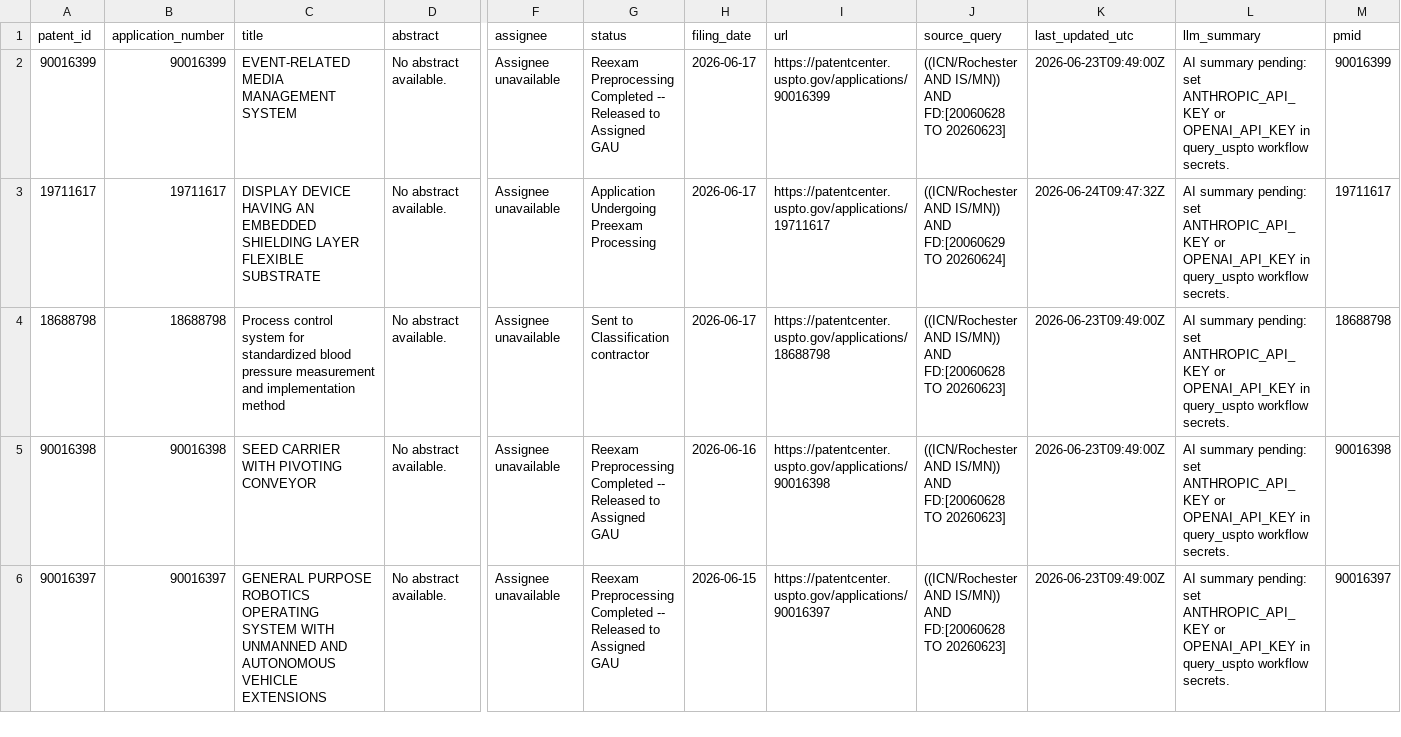
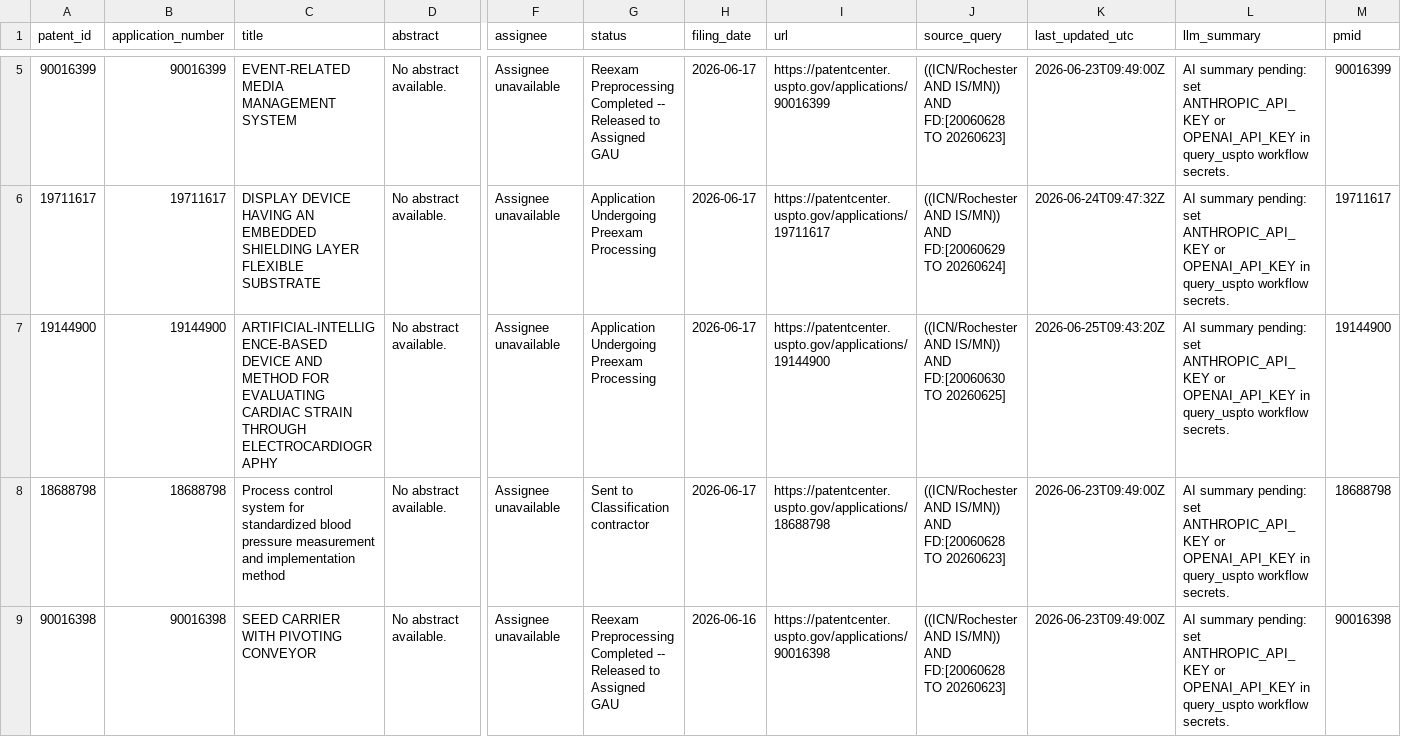
Before and after one commit to MedCityAI/MedCityAI2, a CSV file: assets/data/patents_data.csv, drawn as a sheet; only a part is shown, gaps mark what is left out; the shorter side is filled out with more unchanged rows; rows hold the shown columns only; the diff covers the shown part only; the diff names each change by its address in the sheet, - before the commit and + after, or states it on an @@ line.

```diff
--- a/assets/data/patents_data.csv
+++ b/assets/data/patents_data.csv
+row 7: 19144900 | 19144900 | ARTIFICIAL-INTELLIGENCE-BASED DEVICE AND METHOD FOR EVALUATING CARDIAC STRAIN THROUGH ELECTROCARDIOGRAPHY | No abstract available. | Assignee unavailable | Application Undergoing Preexam Processing | 2026-06-17 | https://patentcenter.uspto.gov/applications/19144900 | ((ICN/Rochester AND IS/MN)) AND FD:[20060630 TO 20260625] | 2026-06-25T09:43:20Z | AI summary pending: set ANTHROPIC_API_KEY or OPENAI_API_KEY in query_uspto workflow secrets. | 19144900
```
Also changed, not shown: 4 added rows elsewhere in this file.
